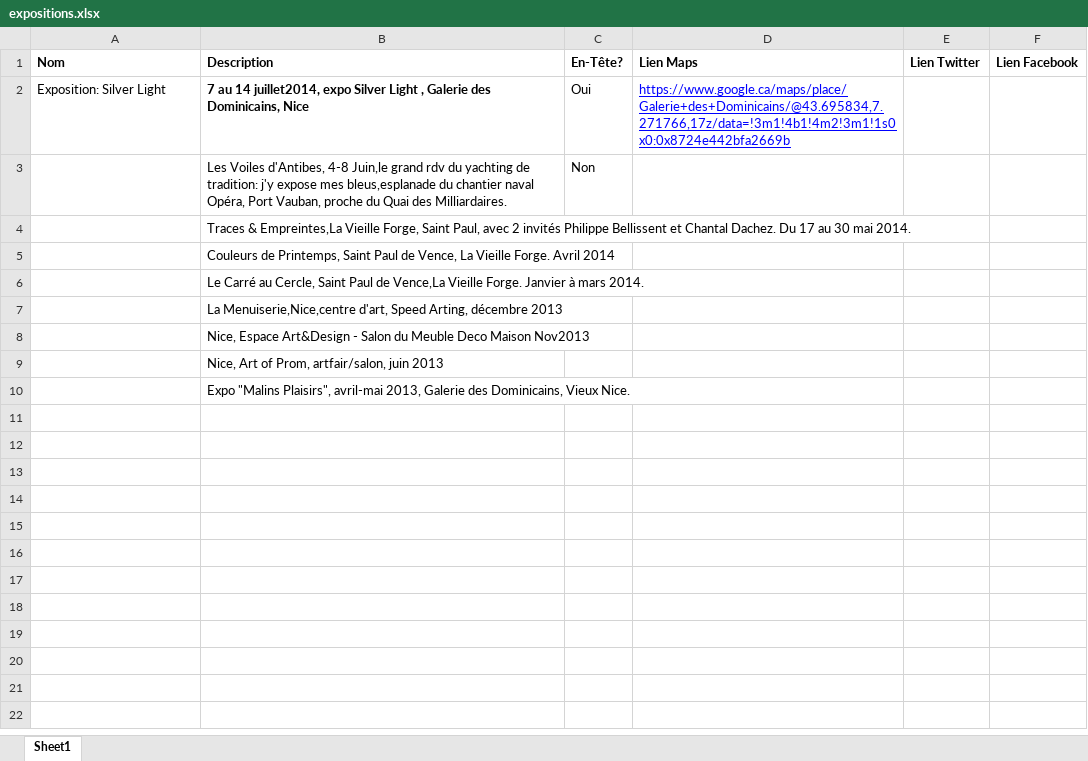
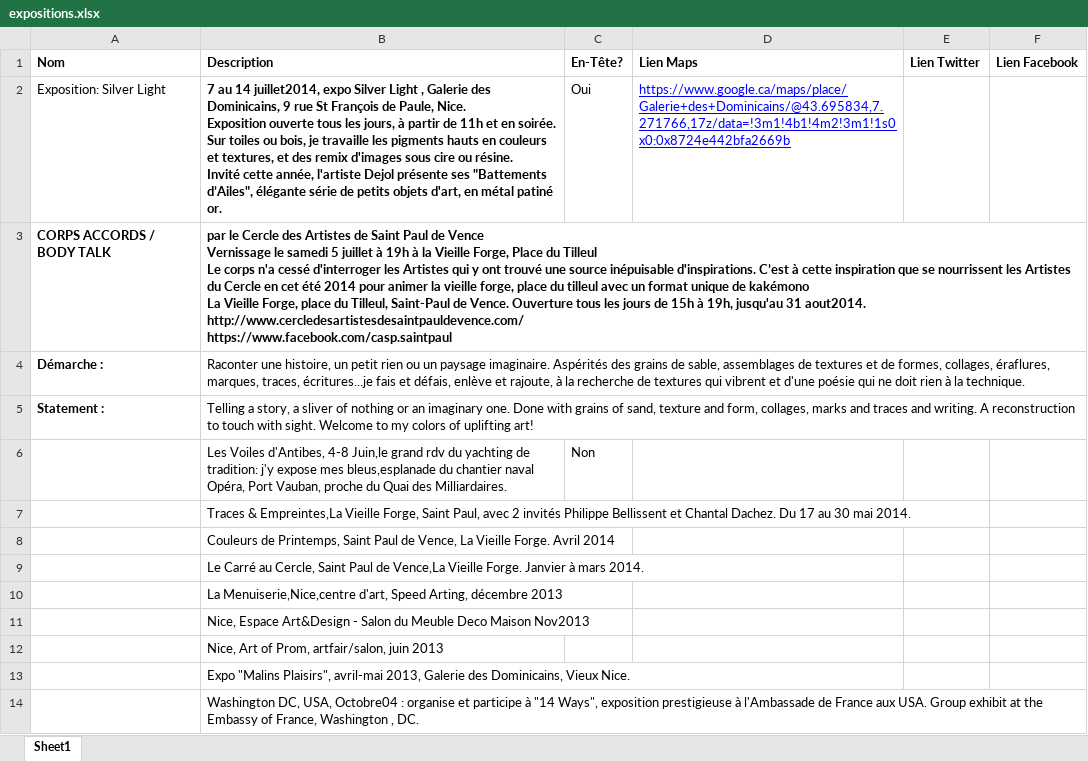
Before and after one commit to jdreux/christellebox, an Excel workbook: public/dist/expositions.xlsx, sheet Sheet1, drawn as a sheet; values as stored, in another font and other column widths than the file's, no borders; ↵ is a line break in a cell; the diff names each change by its address in the sheet, - before the commit and + after, or states it on an @@ line.

Commit message:
fix exhibitions bug

```diff
--- a/public/dist/expositions.xlsx (sheet Sheet1)
+++ b/public/dist/expositions.xlsx (sheet Sheet1)
-B2 (Description): …des Dominicains, Nice
+B2 (Description): …des Dominicains, 9 rue St François de Paule, Nice. ↵ Exposition ouverte tous les jours, à partir de 11h et en soirée. ↵ Sur toiles ou bois, je travaille les pigments hauts en couleurs et textures, et des remix d'images sous cire ou résine. ↵ Invité cette année, l'artiste Dejol présente ses "Battements d’Ailes", élégante série de petits objets d'art, en métal patiné or.
+row 3: CORPS ACCORDS / BODY TALK | par le Cercle des Artistes de Saint Paul de Vence ↵ Vernissage le samedi 5 juillet à 19h à la Vieille Forge, Place du Tilleul ↵ Le corps n'a cessé d'interroger les Artistes qui y ont trouvé une source inépuisable d'inspirations. C’est à cette inspiration que se nourrissent les Artistes du Cercle en cet été 2014 pour animer la vieille forge, place du tilleul avec un format unique de kakémono ↵ La Vieille Forge, place du Tilleul, Saint-Paul de Vence. Ouverture tous les jours de 15h à 19h, jusqu'au 31 aout2014. http://www.cercledesartistesdesaintpauldevence.com/ ↵ https://www.facebook.com/casp.saintpaul
+row 4: Démarche : | Raconter une histoire, un petit rien ou un paysage imaginaire. Aspérités des grains de sable, assemblages de textures et de formes, collages, éraflures, marques, traces, écritures...je fais et défais, enlève et rajoute, à la recherche de textures qui vibrent et d'une poésie qui ne doit rien à la technique.
+row 5: Statement : | Telling a story, a sliver of nothing or an imaginary one. Done with grains of sand, texture and form, collages, marks and traces and writing. A reconstruction to touch with sight. Welcome to my colors of uplifting art!
+row 14:  | Washington DC, USA, Octobre04 : organise et participe à "14 Ways", exposition prestigieuse à l'Ambassade de France aux USA. Group exhibit at the Embassy of France, Washington , DC.
```
Also changed, not shown: 6 other files.
